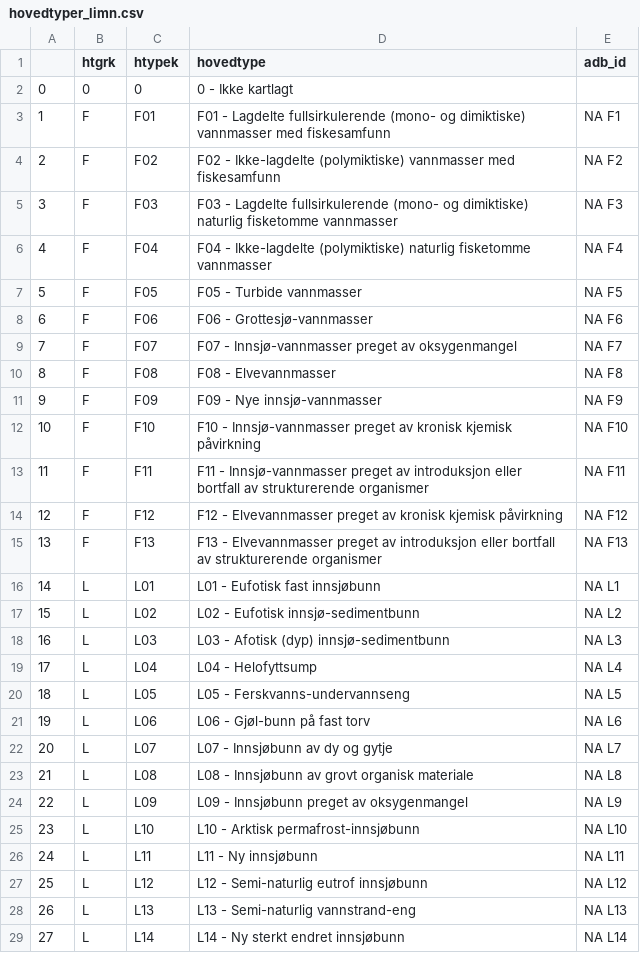
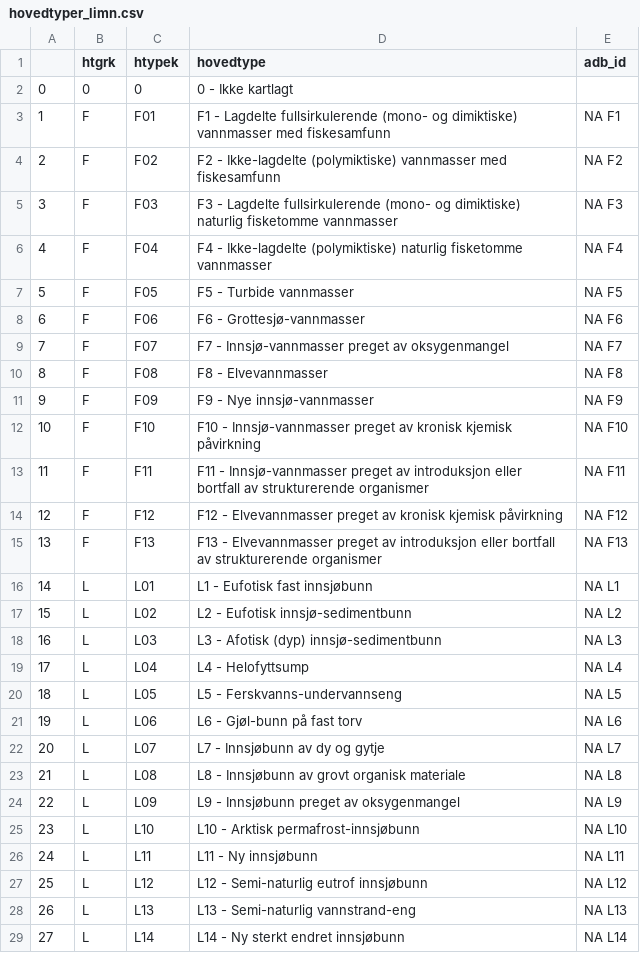
Before and after one commit to geco-nhm/NiN_QGIS_3.x, a CSV file: db_natur_i_norge/src/hovedtyper_limn.csv, drawn as a sheet; only a part is shown; the diff covers the shown part only.

```diff
--- a/db_natur_i_norge/src/hovedtyper_limn.csv
+++ b/db_natur_i_norge/src/hovedtyper_limn.csv
@@ -2,11 +2,11 @@
 0,"0","0","0 - Ikke kartlagt",""
-1,"F","F01","F01 - Lagdelte fullsirkulerende (mono- og dimiktiske) vannmasser med fiskesamfunn","NA F1"
-2,"F","F02","F02 - Ikke-lagdelte (polymiktiske) vannmasser med fiskesamfunn","NA F2"
-3,"F","F03","F03 - Lagdelte fullsirkulerende (mono- og dimiktiske) naturlig fisketomme vannmasser","NA F3"
-4,"F","F04","F04 - Ikke-lagdelte (polymiktiske) naturlig fisketomme vannmasser","NA F4"
-5,"F","F05","F05 - Turbide vannmasser","NA F5"
-6,"F","F06","F06 - Grottesjø-vannmasser","NA F6"
-7,"F","F07","F07 - Innsjø-vannmasser preget av oksygenmangel","NA F7"
-8,"F","F08","F08 - Elvevannmasser","NA F8"
-9,"F","F09","F09 - Nye innsjø-vannmasser","NA F9"
+1,"F","F01","F1 - Lagdelte fullsirkulerende (mono- og dimiktiske) vannmasser med fiskesamfunn","NA F1"
+2,"F","F02","F2 - Ikke-lagdelte (polymiktiske) vannmasser med fiskesamfunn","NA F2"
+3,"F","F03","F3 - Lagdelte fullsirkulerende (mono- og dimiktiske) naturlig fisketomme vannmasser","NA F3"
+4,"F","F04","F4 - Ikke-lagdelte (polymiktiske) naturlig fisketomme vannmasser","NA F4"
+5,"F","F05","F5 - Turbide vannmasser","NA F5"
+6,"F","F06","F6 - Grottesjø-vannmasser","NA F6"
+7,"F","F07","F7 - Innsjø-vannmasser preget av oksygenmangel","NA F7"
+8,"F","F08","F8 - Elvevannmasser","NA F8"
+9,"F","F09","F9 - Nye innsjø-vannmasser","NA F9"
 10,"F","F10","F10 - Innsjø-vannmasser preget av kronisk kjemisk påvirkning","NA F10"
@@ -15,11 +15,11 @@
 13,"F","F13","F13 - Elvevannmasser preget av introduksjon eller bortfall av strukturerende organismer","NA F13"
-14,"L","L01","L01 - Eufotisk fast innsjøbunn","NA L1"
-15,"L","L02","L02 - Eufotisk innsjø-sedimentbunn","NA L2"
-16,"L","L03","L03 - Afotisk (dyp) innsjø-sedimentbunn","NA L3"
-17,"L","L04","L04 - Helofyttsump","NA L4"
-18,"L","L05","L05 - Ferskvanns-undervannseng","NA L5"
-19,"L","L06","L06 - Gjøl-bunn på fast torv","NA L6"
-20,"L","L07","L07 - Innsjøbunn av dy og gytje","NA L7"
-21,"L","L08","L08 - Innsjøbunn av grovt organisk materiale","NA L8"
-22,"L","L09","L09 - Innsjøbunn preget av oksygenmangel","NA L9"
+14,"L","L01","L1 - Eufotisk fast innsjøbunn","NA L1"
+15,"L","L02","L2 - Eufotisk innsjø-sedimentbunn","NA L2"
+16,"L","L03","L3 - Afotisk (dyp) innsjø-sedimentbunn","NA L3"
+17,"L","L04","L4 - Helofyttsump","NA L4"
+18,"L","L05","L5 - Ferskvanns-undervannseng","NA L5"
+19,"L","L06","L6 - Gjøl-bunn på fast torv","NA L6"
+20,"L","L07","L7 - Innsjøbunn av dy og gytje","NA L7"
+21,"L","L08","L8 - Innsjøbunn av grovt organisk materiale","NA L8"
+22,"L","L09","L9 - Innsjøbunn preget av oksygenmangel","NA L9"
 23,"L","L10","L10 - Arktisk permafrost-innsjøbunn","NA L10"
```
Also changed, not shown: 7 edited cells elsewhere in this file, db_natur_i_norge/src/grunntyper5000.csv, db_natur_i_norge/src/hovedtyper.csv, 1 other file.
